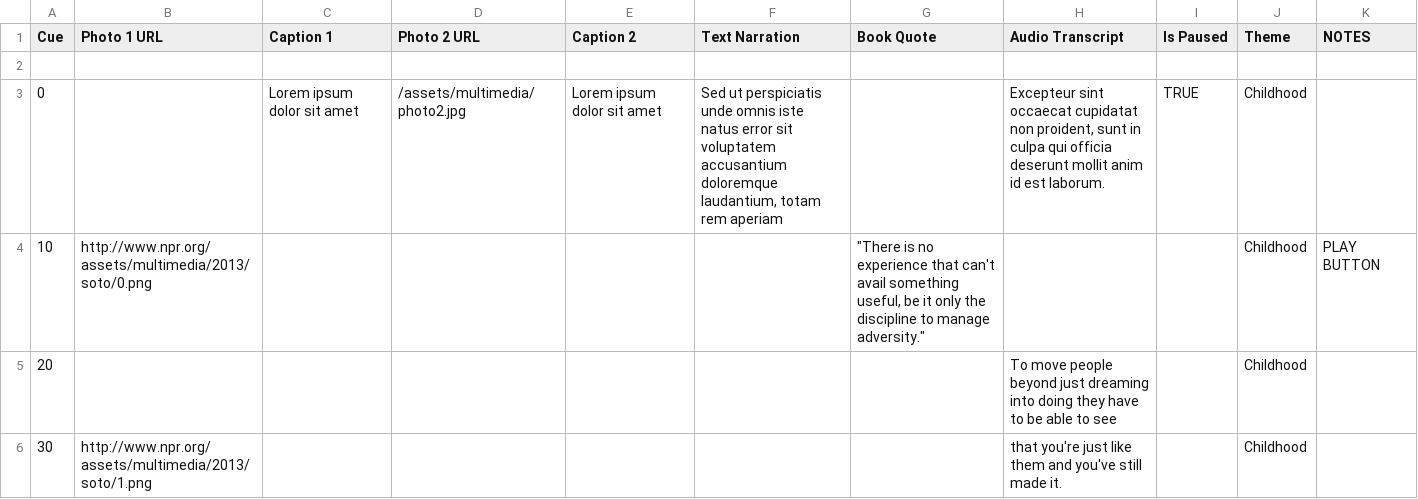
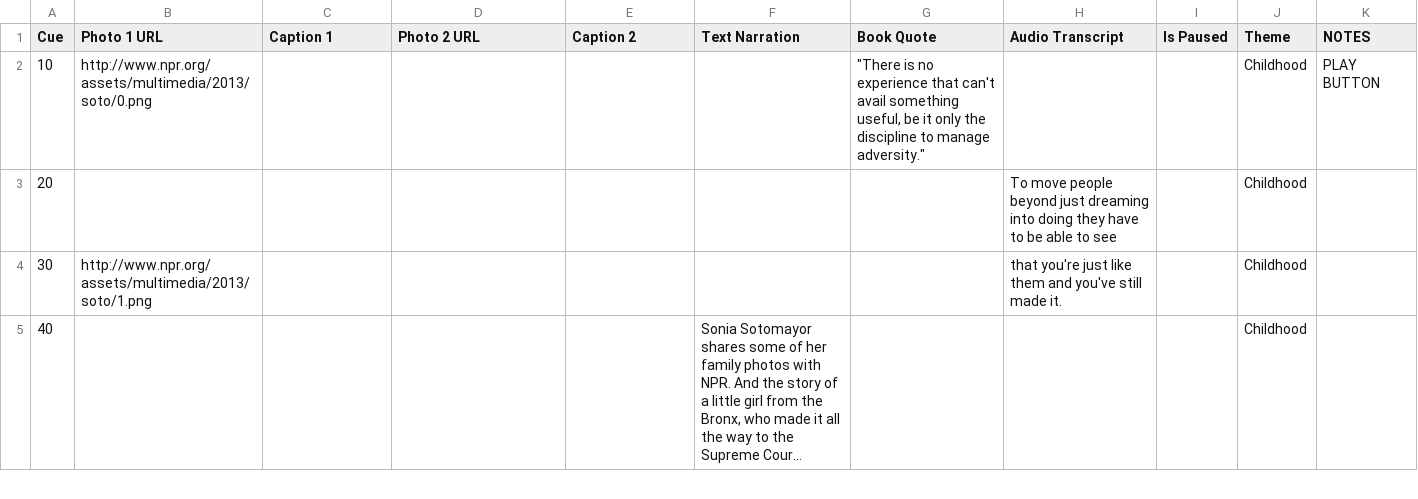
Before and after one commit to nprapps/sotomayor, a CSV file: data/slides.csv, drawn as a sheet; only a part is shown; the shorter side is filled out with more unchanged rows; long unchanged cells end in ….

Commit message:
Tweaks for JS errors.

```diff
--- a/data/slides.csv
+++ b/data/slides.csv
@@ -1,4 +1,2 @@
 Cue,Photo 1 URL,Caption 1,Photo 2 URL,Caption 2,Text Narration,Book Quote,Audio Transcript,Is Paused,Theme,NOTES
-,,,,,,,,,,
-0,,Lorem ipsum dolor sit amet,/assets/multimedia/photo2.jpg,Lorem ipsum dolor sit amet,"Sed ut perspiciatis unde omnis iste natus error sit voluptatem accusantium doloremque laudantium, totam rem aperiam",,"Excepteur sint occaecat cupidatat non proident, sunt in culpa qui officia deserunt mollit anim id est laborum.",TRUE,Childhood,
 10,http://www.npr.org/assets/multimedia/2013/soto/0.png,,,,,"""There is no experience that can't avail something useful, be it only the discipline to manage adversity.""",,,Childhood,PLAY BUTTON
```
Also changed, not shown: 4 other files.
